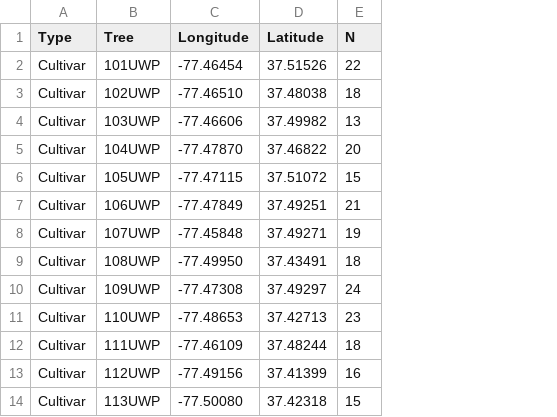
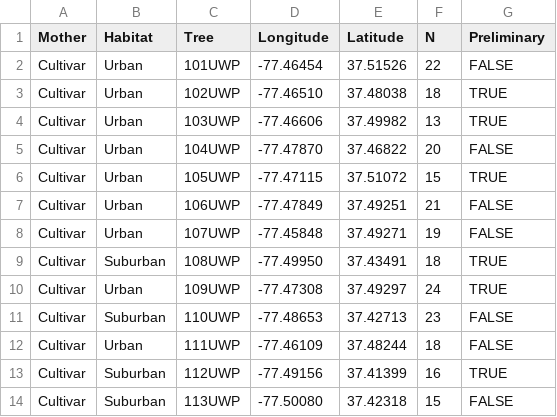
Before and after one commit to DyerlabTeaching/CourseData, a CSV file: Spatial/Richmond_Dogwoods.csv, drawn as a sheet; only a part is shown; the diff names each change by its address in the sheet, - before the commit and + after, or states it on an @@ line.

```diff
--- a/Spatial/Richmond_Dogwoods.csv
+++ b/Spatial/Richmond_Dogwoods.csv
+column B (Habitat), rows 2-14: Urban | Urban | Urban | Urban | Urban | Urban | Urban | Suburban | Urban | Suburban | Urban | Suburban | Suburban
+column G (Preliminary), rows 2-14: FALSE | TRUE | TRUE | FALSE | TRUE | FALSE | FALSE | TRUE | TRUE | FALSE | FALSE | TRUE | FALSE
-A1: Type
+A1: Mother
```
Also changed, not shown: 1 other file.
